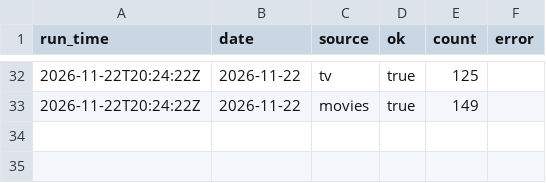
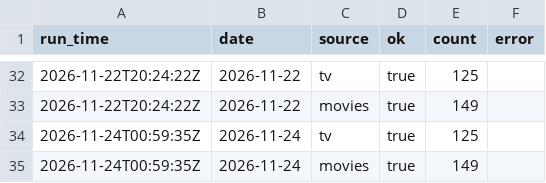
Before and after one commit to jdshetron/data-tracker, a CSV file: data/run_log.csv, drawn as a sheet; only a part is shown, gaps mark what is left out.

```diff
--- a/data/run_log.csv
+++ b/data/run_log.csv
@@ -33 +33,3 @@ run_time,date,source,ok,count,error
 2026-11-22T20:24:22Z,2026-11-22,movies,true,149,
+2026-11-24T00:59:35Z,2026-11-24,tv,true,125,
+2026-11-24T00:59:35Z,2026-11-24,movies,true,149,
```
Also changed, not shown: 4 other files.
